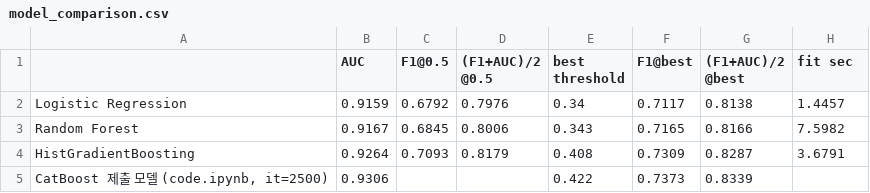
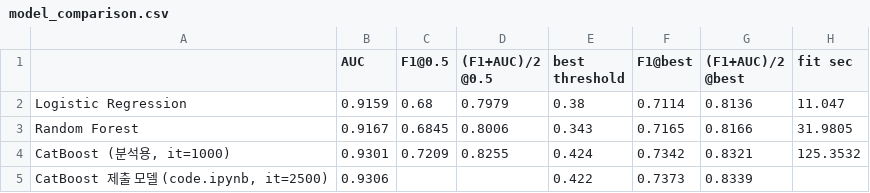
Before and after one commit to dayeon-yu/income-prediction-catboost, a CSV file: results/model_comparison.csv, drawn as a sheet.

```diff
--- a/results/model_comparison.csv
+++ b/results/model_comparison.csv
@@ -1,5 +1,5 @@
 ,AUC,F1@0.5,(F1+AUC)/2 @0.5,best threshold,F1@best,(F1+AUC)/2 @best,fit sec
-Logistic Regression,0.9159,0.6792,0.7976,0.34,0.7117,0.8138,1.4457
-Random Forest,0.9167,0.6845,0.8006,0.343,0.7165,0.8166,7.5982
-HistGradientBoosting,0.9264,0.7093,0.8179,0.408,0.7309,0.8287,3.6791
+Logistic Regression,0.9159,0.68,0.7979,0.38,0.7114,0.8136,11.047
+Random Forest,0.9167,0.6845,0.8006,0.343,0.7165,0.8166,31.9805
+"CatBoost (분석용, it=1000)",0.9301,0.7209,0.8255,0.424,0.7342,0.8321,125.3532
 "CatBoost 제출 모델 (code.ipynb, it=2500)",0.9306,,,0.422,0.7373,0.8339,
```
Also changed, not shown: results/ablation_feature_blocks.csv, results/cv_5fold.csv, 4 other files.
